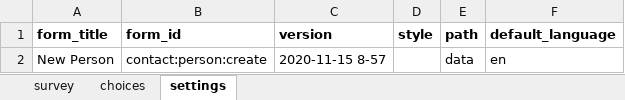
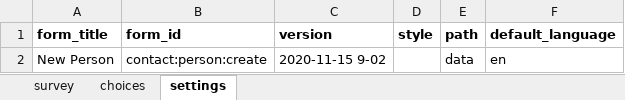
Before and after one commit to ronna/config-covid, an Excel workbook: ebs_with_tracing/forms/contact/person-create.xlsx, sheet settings, drawn as a sheet; values as stored, in another font and other column widths than the file's, no borders; the diff names each change by its address in the sheet, - before the commit and + after, or states it on an @@ line.

```diff
--- a/ebs_with_tracing/forms/contact/person-create.xlsx (sheet settings)
+++ b/ebs_with_tracing/forms/contact/person-create.xlsx (sheet settings)
-C2 (version): 2020-11-15 8-57
+C2 (version): 2020-11-15 9-02
```
Also changed, not shown: sheet survey.
